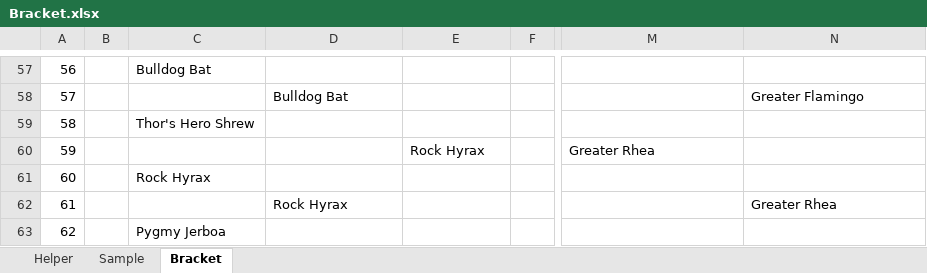
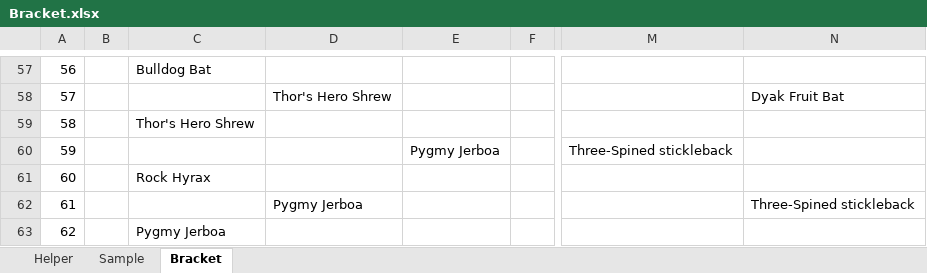
Before and after one commit to kas2332/Mam, an Excel workbook: Resources/Bracket.xlsx, sheet Bracket, drawn as a sheet; only a part is shown, gaps mark what is left out; values as stored, in another font and other column widths than the file's, no borders; the diff covers the shown part only; the diff names each change by its address in the sheet, - before the commit and + after, or states it on an @@ line.

```diff
--- a/Resources/Bracket.xlsx (sheet Bracket)
+++ b/Resources/Bracket.xlsx (sheet Bracket)
-D58: Bulldog Bat
+D58: Thor's Hero Shrew
-N58: Greater Flamingo
+N58: Dyak Fruit Bat
-E60: Rock Hyrax
+E60: Pygmy Jerboa
-M60: Greater Rhea
+M60: Three-Spined stickleback
-D62: Rock Hyrax
+D62: Pygmy Jerboa
-N62: Greater Rhea
+N62: Three-Spined stickleback
```
Also changed, not shown: 58 edited cells elsewhere in this sheet, 3 other files.
